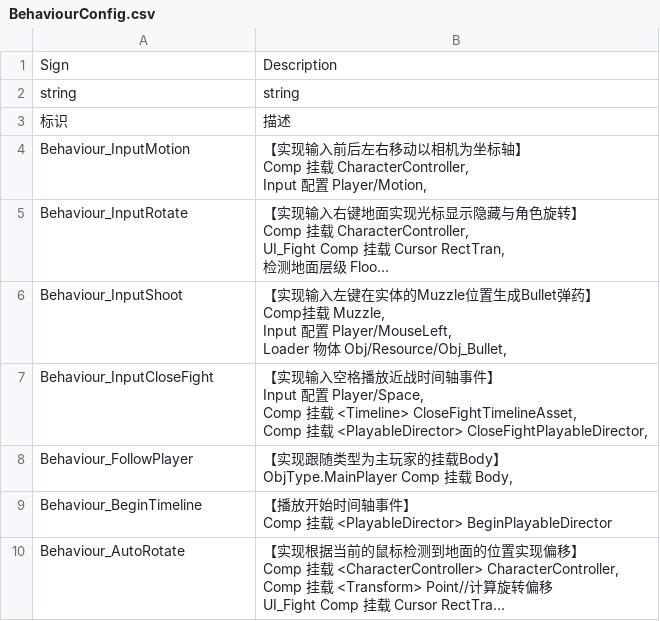
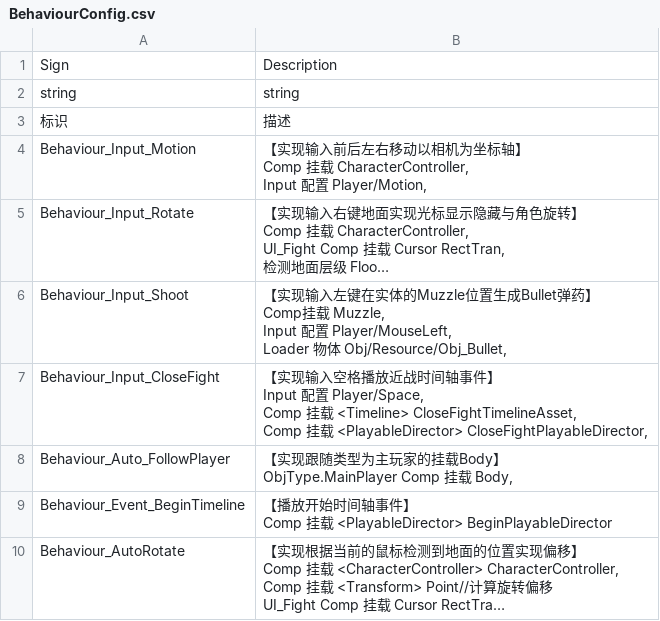
Before and after one commit to WH961230/YiSa, a CSV file: Assets/StreamingAssets/Csv/BehaviourConfig.csv, drawn as a sheet; long unchanged cells end in …; the diff names each change by its address in the sheet, - before the commit and + after, or states it on an @@ line.

```diff
--- a/Assets/StreamingAssets/Csv/BehaviourConfig.csv
+++ b/Assets/StreamingAssets/Csv/BehaviourConfig.csv
-A4: Behaviour_InputMotion
+A4: Behaviour_Input_Motion
-A5: Behaviour_InputRotate
+A5: Behaviour_Input_Rotate
-A6: Behaviour_InputShoot
+A6: Behaviour_Input_Shoot
-A7: Behaviour_InputCloseFight
+A7: Behaviour_Input_CloseFight
-A8: Behaviour_FollowPlayer
+A8: Behaviour_Auto_FollowPlayer
-A9: Behaviour_BeginTimeline
+A9: Behaviour_Event_BeginTimeline
```
Also changed, not shown: Assets/StreamingAssets/Csv/ObjConfig.csv, 24 other files.
